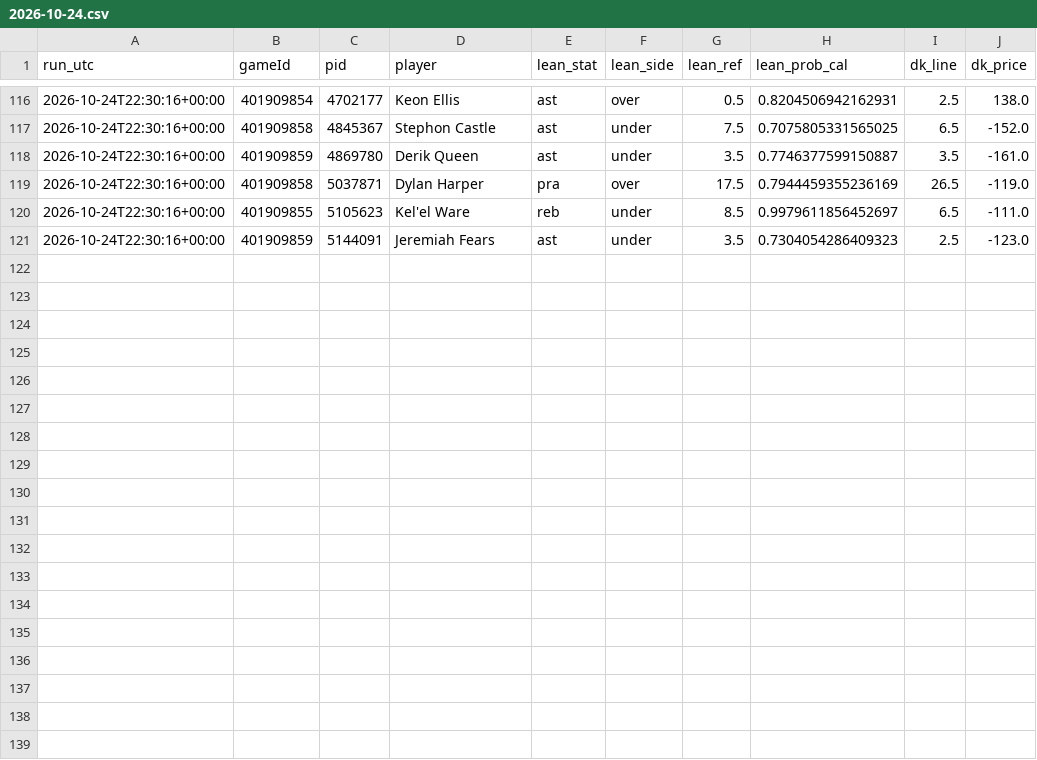
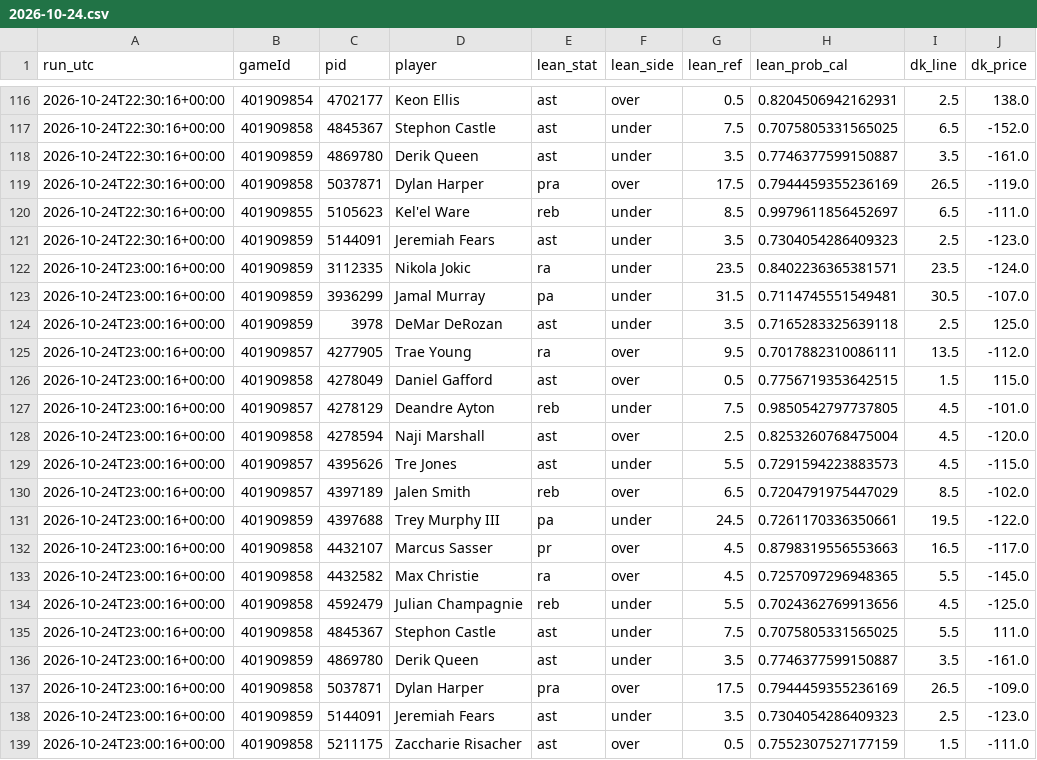
Before and after one commit to mikehollandwork-source/NBA, a CSV file: reports/live/dk_lines/2026-10-24.csv, drawn as a sheet; only a part is shown, gaps mark what is left out; the diff names each change by its address in the sheet, - before the commit and + after, or states it on an @@ line.

```diff
--- a/reports/live/dk_lines/2026-10-24.csv
+++ b/reports/live/dk_lines/2026-10-24.csv
+row 122: 2026-10-24T23:00:16+00:00 | 401909859 | 3112335 | Nikola Jokic | ra | under | 23.5 | 0.8402236365381571 | 23.5 | -124.0
+row 123: 2026-10-24T23:00:16+00:00 | 401909859 | 3936299 | Jamal Murray | pa | under | 31.5 | 0.7114745551549481 | 30.5 | -107.0
+row 124: 2026-10-24T23:00:16+00:00 | 401909859 | 3978 | DeMar DeRozan | ast | under | 3.5 | 0.7165283325639118 | 2.5 | 125.0
+row 125: 2026-10-24T23:00:16+00:00 | 401909857 | 4277905 | Trae Young | ra | over | 9.5 | 0.7017882310086111 | 13.5 | -112.0
+row 126: 2026-10-24T23:00:16+00:00 | 401909858 | 4278049 | Daniel Gafford | ast | over | 0.5 | 0.7756719353642515 | 1.5 | 115.0
+row 127: 2026-10-24T23:00:16+00:00 | 401909857 | 4278129 | Deandre Ayton | reb | under | 7.5 | 0.9850542797737805 | 4.5 | -101.0
+row 128: 2026-10-24T23:00:16+00:00 | 401909858 | 4278594 | Naji Marshall | ast | over | 2.5 | 0.8253260768475004 | 4.5 | -120.0
+row 129: 2026-10-24T23:00:16+00:00 | 401909857 | 4395626 | Tre Jones | ast | under | 5.5 | 0.7291594223883573 | 4.5 | -115.0
+row 130: 2026-10-24T23:00:16+00:00 | 401909857 | 4397189 | Jalen Smith | reb | over | 6.5 | 0.7204791975447029 | 8.5 | -102.0
+row 131: 2026-10-24T23:00:16+00:00 | 401909859 | 4397688 | Trey Murphy III | pa | under | 24.5 | 0.7261170336350661 | 19.5 | -122.0
+row 132: 2026-10-24T23:00:16+00:00 | 401909858 | 4432107 | Marcus Sasser | pr | over | 4.5 | 0.8798319556553663 | 16.5 | -117.0
+row 133: 2026-10-24T23:00:16+00:00 | 401909858 | 4432582 | Max Christie | ra | over | 4.5 | 0.7257097296948365 | 5.5 | -145.0
+row 134: 2026-10-24T23:00:16+00:00 | 401909858 | 4592479 | Julian Champagnie | reb | under | 5.5 | 0.7024362769913656 | 4.5 | -125.0
+row 135: 2026-10-24T23:00:16+00:00 | 401909858 | 4845367 | Stephon Castle | ast | under | 7.5 | 0.7075805331565025 | 5.5 | 111.0
+row 136: 2026-10-24T23:00:16+00:00 | 401909859 | 4869780 | Derik Queen | ast | under | 3.5 | 0.7746377599150887 | 3.5 | -161.0
+row 137: 2026-10-24T23:00:16+00:00 | 401909858 | 5037871 | Dylan Harper | pra | over | 17.5 | 0.7944459355236169 | 26.5 | -109.0
+row 138: 2026-10-24T23:00:16+00:00 | 401909859 | 5144091 | Jeremiah Fears | ast | under | 3.5 | 0.7304054286409323 | 2.5 | -123.0
+row 139: 2026-10-24T23:00:16+00:00 | 401909858 | 5211175 | Zaccharie Risacher | ast | over | 0.5 | 0.7552307527177159 | 1.5 | -111.0
```
Also changed, not shown: reports/live/locked/2026-10-24/HOU@ATL.kalshi.csv, reports/live/locked/2026-10-24/NOP@DEN.kalshi.csv, 15 other files.
